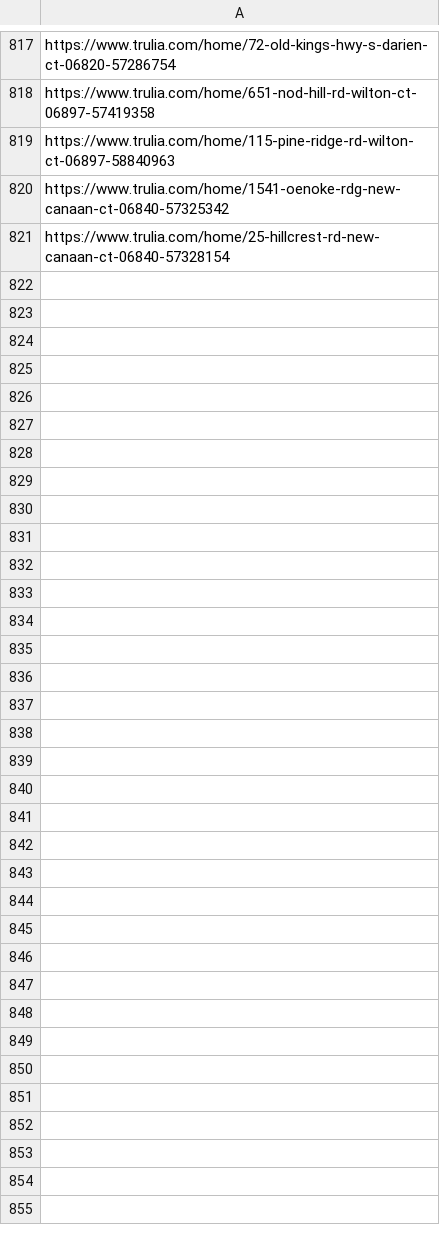
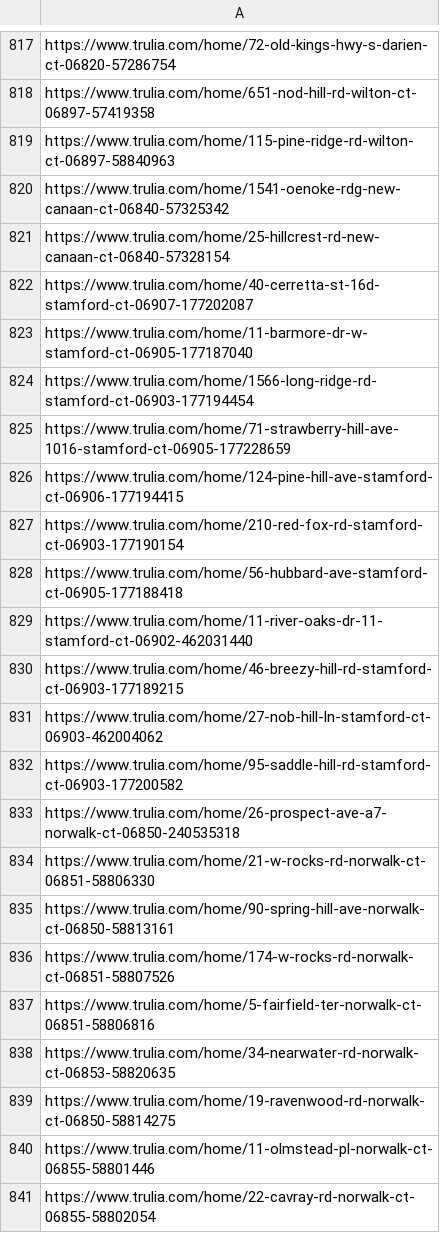
Before and after one commit to wistel-alexander/Blues-Point-Real-State, a CSV file: Trulia Buy/visited_links_buy.csv, drawn as a sheet; only a part is shown, gaps mark what is left out; the diff covers the shown part only.

```diff
--- a/Trulia Buy/visited_links_buy.csv
+++ b/Trulia Buy/visited_links_buy.csv
@@ -821 +821,21 @@ https://www.trulia.com/home/1541-oenoke-rdg-new-canaan-ct-06840-57325342
 https://www.trulia.com/home/25-hillcrest-rd-new-canaan-ct-06840-57328154
+https://www.trulia.com/home/40-cerretta-st-16d-stamford-ct-06907-177202087
+https://www.trulia.com/home/11-barmore-dr-w-stamford-ct-06905-177187040
+https://www.trulia.com/home/1566-long-ridge-rd-stamford-ct-06903-177194454
+https://www.trulia.com/home/71-strawberry-hill-ave-1016-stamford-ct-06905-177228659
+https://www.trulia.com/home/124-pine-hill-ave-stamford-ct-06906-177194415
+https://www.trulia.com/home/210-red-fox-rd-stamford-ct-06903-177190154
+https://www.trulia.com/home/56-hubbard-ave-stamford-ct-06905-177188418
+https://www.trulia.com/home/11-river-oaks-dr-11-stamford-ct-06902-462031440
+https://www.trulia.com/home/46-breezy-hill-rd-stamford-ct-06903-177189215
+https://www.trulia.com/home/27-nob-hill-ln-stamford-ct-06903-462004062
+https://www.trulia.com/home/95-saddle-hill-rd-stamford-ct-06903-177200582
+https://www.trulia.com/home/26-prospect-ave-a7-norwalk-ct-06850-240535318
+https://www.trulia.com/home/21-w-rocks-rd-norwalk-ct-06851-58806330
+https://www.trulia.com/home/90-spring-hill-ave-norwalk-ct-06850-58813161
+https://www.trulia.com/home/174-w-rocks-rd-norwalk-ct-06851-58807526
+https://www.trulia.com/home/5-fairfield-ter-norwalk-ct-06851-58806816
+https://www.trulia.com/home/34-nearwater-rd-norwalk-ct-06853-58820635
+https://www.trulia.com/home/19-ravenwood-rd-norwalk-ct-06850-58814275
+https://www.trulia.com/home/11-olmstead-pl-norwalk-ct-06855-58801446
+https://www.trulia.com/home/22-cavray-rd-norwalk-ct-06855-58802054
```
Also changed, not shown: 17 added rows elsewhere in this file, Trulia Rent/trulia_rent_data.csv, Trulia Rent/visited_links.csv.
